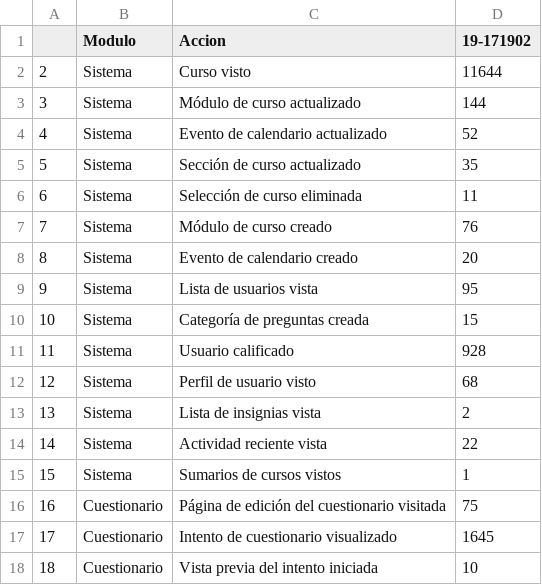
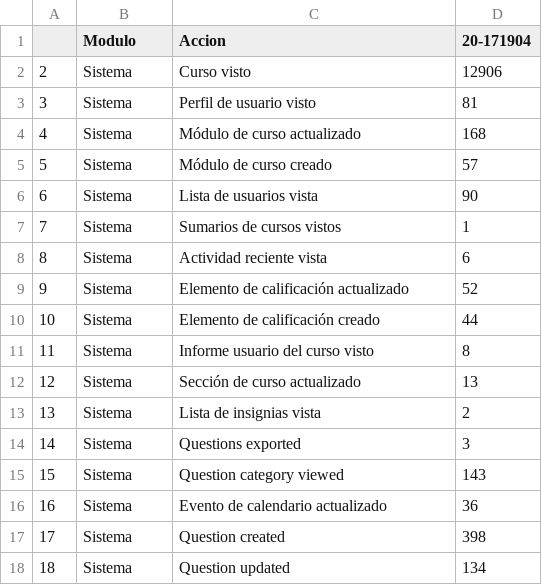
Before and after one commit to jcristobal01/PIMCD, a CSV file: Modulos_Acciones.csv, drawn as a sheet; only a part is shown; the diff covers the shown part only.

```diff
--- a/Modulos_Acciones.csv
+++ b/Modulos_Acciones.csv
@@ -1,18 +1,18 @@
-"","Modulo","Accion","19-171902"
-"2","Sistema","Curso visto",11644
-"3","Sistema","Módulo de curso actualizado",144
-"4","Sistema","Evento de calendario actualizado",52
-"5","Sistema","Sección de curso actualizado",35
-"6","Sistema","Selección de curso eliminada",11
-"7","Sistema","Módulo de curso creado",76
-"8","Sistema","Evento de calendario creado",20
-"9","Sistema","Lista de usuarios vista",95
-"10","Sistema","Categoría de preguntas creada",15
-"11","Sistema","Usuario calificado",928
-"12","Sistema","Perfil de usuario visto",68
+"","Modulo","Accion","20-171904"
+"2","Sistema","Curso visto",12906
+"3","Sistema","Perfil de usuario visto",81
+"4","Sistema","Módulo de curso actualizado",168
+"5","Sistema","Módulo de curso creado",57
+"6","Sistema","Lista de usuarios vista",90
+"7","Sistema","Sumarios de cursos vistos",1
+"8","Sistema","Actividad reciente vista",6
+"9","Sistema","Elemento de calificación actualizado",52
+"10","Sistema","Elemento de calificación creado",44
+"11","Sistema","Informe usuario del curso visto",8
+"12","Sistema","Sección de curso actualizado",13
 "13","Sistema","Lista de insignias vista",2
-"14","Sistema","Actividad reciente vista",22
-"15","Sistema","Sumarios de cursos vistos",1
-"16","Cuestionario","Página de edición del cuestionario visitada",75
-"17","Cuestionario","Intento de cuestionario visualizado",1645
-"18","Cuestionario","Vista previa del intento iniciada",10
+"14","Sistema","Questions exported",3
+"15","Sistema","Question category viewed",143
+"16","Sistema","Evento de calendario actualizado",36
+"17","Sistema","Question created",398
+"18","Sistema","Question updated",134
```
Also changed, not shown: 131 edited cells elsewhere in this file, 8 other files.
